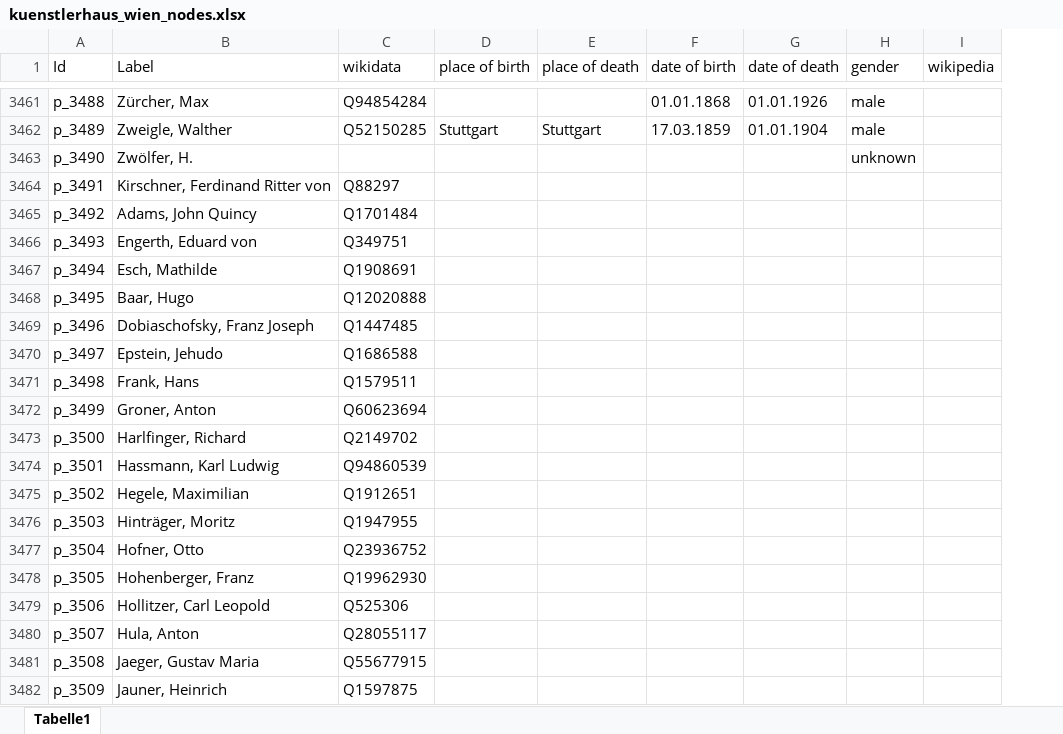
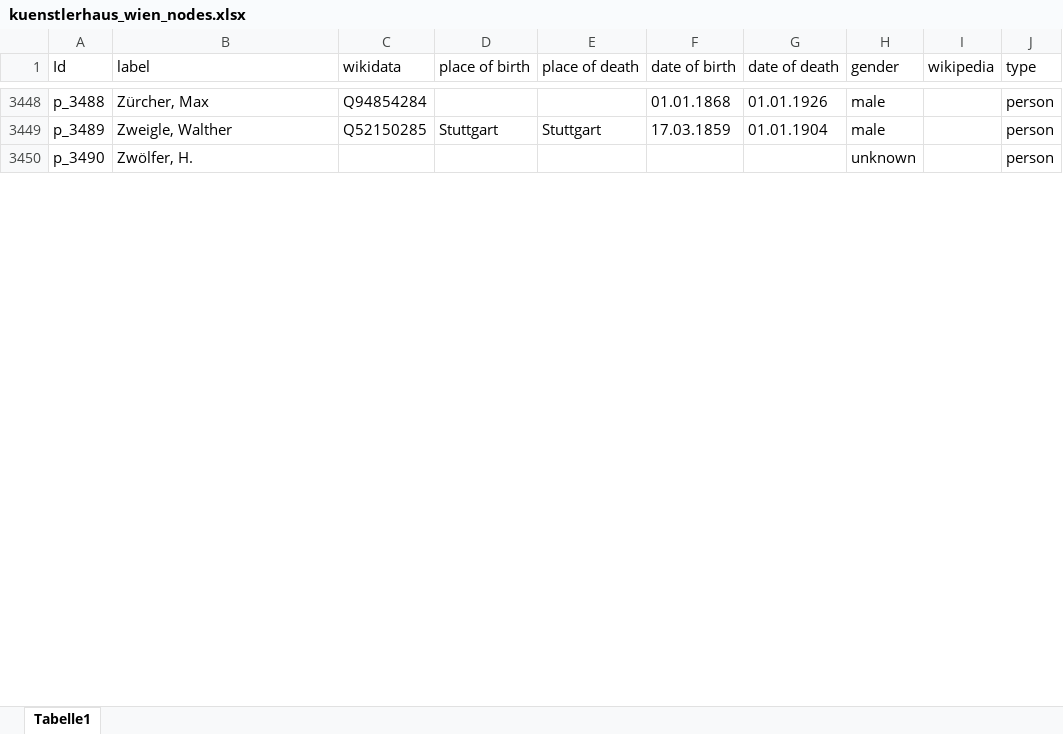
Before and after one commit to m-kaiser/Kuenstlerhaus-Wien-Network, an Excel workbook: Graph File/kuenstlerhaus_wien_nodes.xlsx, sheet Tabelle1, drawn as a sheet; only a part is shown, gaps mark what is left out; values as stored, in another font and other column widths than the file's, no borders; removed rows and columns are numbered as before the commit, all else as after; the diff covers the shown part only; the diff names each change by its address in the sheet, - before the commit and + after, or states it on an @@ line.

```diff
--- a/Graph File/kuenstlerhaus_wien_nodes.xlsx (sheet Tabelle1)
+++ b/Graph File/kuenstlerhaus_wien_nodes.xlsx (sheet Tabelle1)
+column J (type), rows 3448-3450: all person
-B1: Label
+B1: label
-row 3464: p_3491 | Kirschner, Ferdinand Ritter von | Q88297
-row 3465: p_3492 | Adams, John Quincy | Q1701484
-row 3466: p_3493 | Engerth, Eduard von | Q349751
-row 3467: p_3494 | Esch, Mathilde | Q1908691
-row 3468: p_3495 | Baar, Hugo | Q12020888
-row 3469: p_3496 | Dobiaschofsky, Franz Joseph | Q1447485
-row 3470: p_3497 | Epstein, Jehudo | Q1686588
-row 3471: p_3498 | Frank, Hans | Q1579511
-row 3472: p_3499 | Groner, Anton | Q60623694
-row 3473: p_3500 | Harlfinger, Richard | Q2149702
-row 3474: p_3501 | Hassmann, Karl Ludwig | Q94860539
-row 3475: p_3502 | Hegele, Maximilian | Q1912651
-row 3476: p_3503 | Hinträger, Moritz | Q1947955
-row 3477: p_3504 | Hofner, Otto | Q23936752
-row 3478: p_3505 | Hohenberger, Franz | Q19962930
-row 3479: p_3506 | Hollitzer, Carl Leopold | Q525306
-row 3480: p_3507 | Hula, Anton | Q28055117
-row 3481: p_3508 | Jaeger, Gustav Maria | Q55677915
-row 3482: p_3509 | Jauner, Heinrich | Q1597875
```
Also changed, not shown: 8 added rows, 431 removed rows, 294 moved rows and 28 edited cells elsewhere in this sheet, Graph File/kuenstlerhaus_wien_edges.xlsx, 4 other files.
